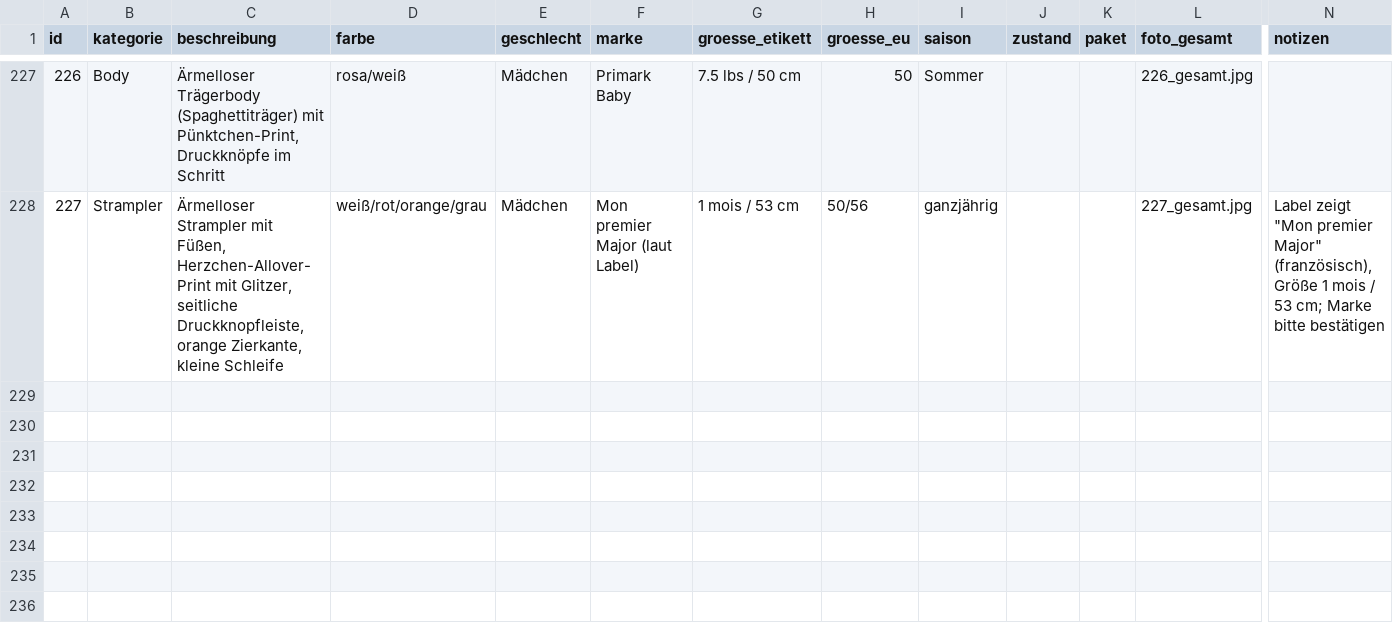
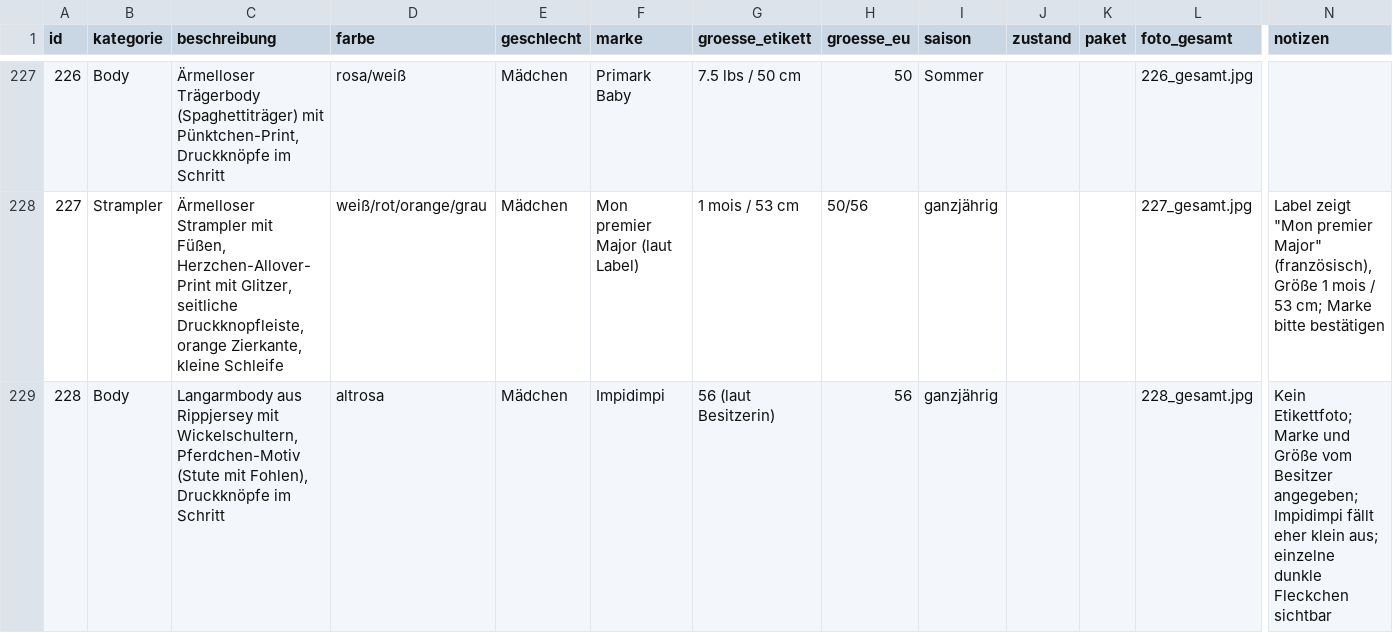
Before and after one commit to polinapi/pipipipip, a CSV file: babyklamotten/katalog.csv, drawn as a sheet; only a part is shown, gaps mark what is left out; rows hold the shown columns only; the diff names each change by its address in the sheet, - before the commit and + after, or states it on an @@ line.

```diff
--- a/babyklamotten/katalog.csv
+++ b/babyklamotten/katalog.csv
+row 229: 228 | Body | Langarmbody aus Rippjersey mit Wickelschultern, Pferdchen-Motiv (Stute mit Fohlen), Druckknöpfe im Schritt | altrosa | Mädchen | Impidimpi | 56 (laut Besitzerin) | 56 | ganzjährig |  |  | 228_gesamt.jpg | Kein Etikettfoto; Marke und Größe vom Besitzer angegeben; Impidimpi fällt eher klein aus; einzelne dunkle Fleckchen sichtbar
```
Also changed, not shown: 1 other file.
